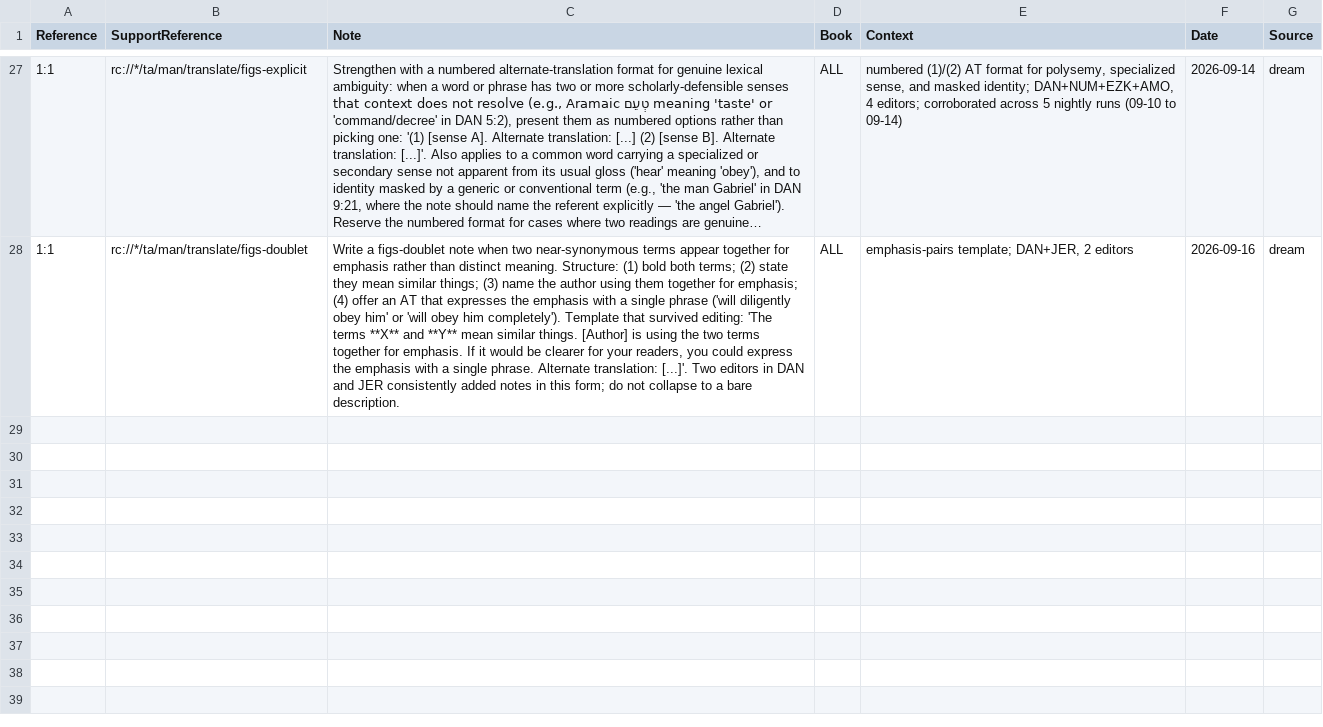
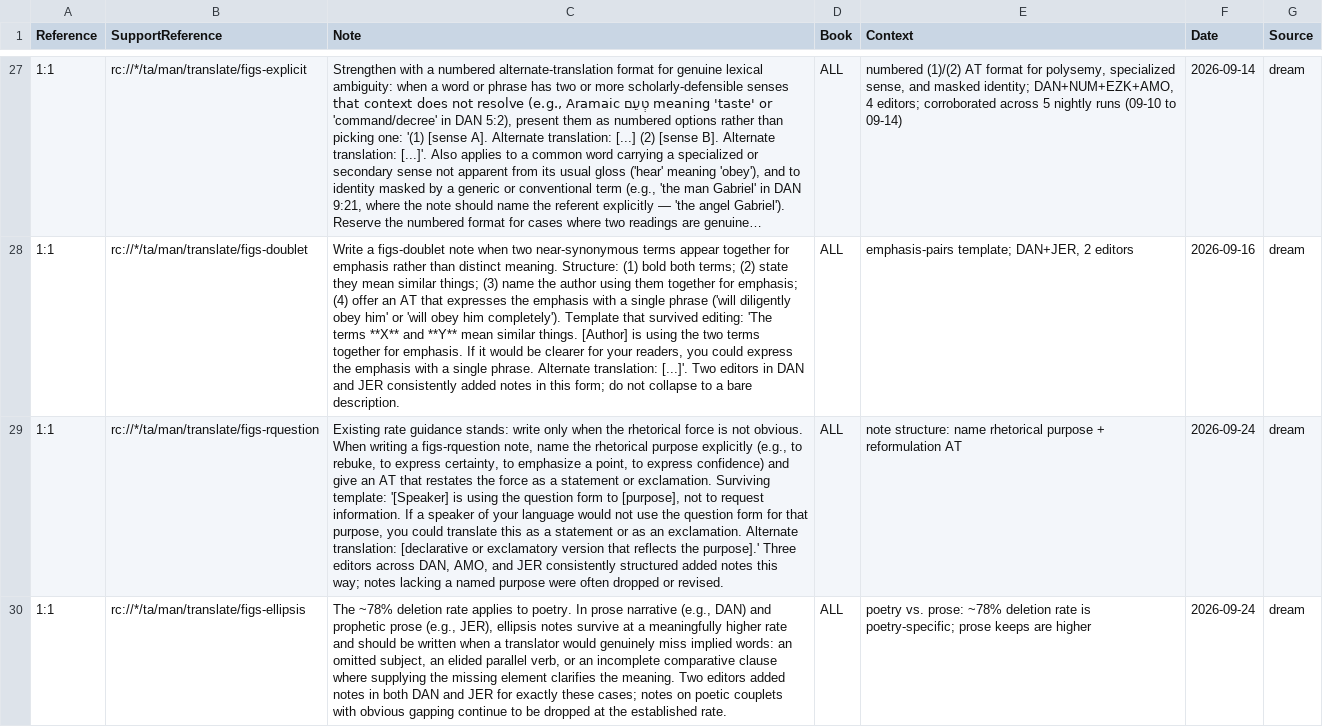
Before and after one commit to unfoldingWord/bp-assistant-skills, a CSV file: data/quick-ref/tn_decisions.csv, drawn as a sheet; only a part is shown, gaps mark what is left out; long unchanged cells end in …; the diff covers the shown part only; the diff names each change by its address in the sheet, - before the commit and + after, or states it on an @@ line.

Commit message:
chore(dream): consolidate editor feedback (20260924T122504Z)
Tonight's run consolidates three new signals not yet in memory: (1) a note-writing template for figs-rquestion notes that names the rhetorical purpose and gives a reformulation AT — corroborating the held signal from the 09-17 consolidation; (2) a prose-vs.-poetry qualification to the existing ~78% figs-ellipsis deletion rate, since editors in DAN and JER actively add ellipsis notes at meaningful elisions in prose; (3) a quote-anchor discipline for grammar-connect notes, narrowing the quote field to just the connector word rather than surrounding clause text. A contradiction between the figs-activepassive mandate row and observed editor drops across DAN and JER is also surfaced.

Review-gated draft — human merges.

```diff
--- a/data/quick-ref/tn_decisions.csv
+++ b/data/quick-ref/tn_decisions.csv
+row 29: 1:1 | rc://*/ta/man/translate/figs-rquestion | Existing rate guidance stands: write only when the rhetorical force is not obvious. When writing a figs-rquestion note, name the rhetorical purpose explicitly (e.g., to rebuke, to express certainty, to emphasize a point, to express confidence) and give an AT that restates the force as a statement or exclamation. Surviving template: '[Speaker] is using the question form to [purpose], not to request information. If a speaker of your language would not use the question form for that purpose, you could translate this as a statement or as an exclamation. Alternate translation: [declarative or exclamatory version that reflects the purpose].' Three editors across DAN, AMO, and JER consistently structured added notes this way; notes lacking a named purpose were often dropped or revised. | ALL | note structure: name rhetorical purpose + reformulation AT | 2026-09-24 | dream
+row 30: 1:1 | rc://*/ta/man/translate/figs-ellipsis | The ~78% deletion rate applies to poetry. In prose narrative (e.g., DAN) and prophetic prose (e.g., JER), ellipsis notes survive at a meaningfully higher rate and should be written when a translator would genuinely miss implied words: an omitted subject, an elided parallel verb, or an incomplete comparative clause where supplying the missing element clarifies the meaning. Two editors added notes in both DAN and JER for exactly these cases; notes on poetic couplets with obvious gapping continue to be dropped at the established rate. | ALL | poetry vs. prose: ~78% deletion rate is poetry-specific; prose keeps are higher | 2026-09-24 | dream
```
Also changed, not shown: 1 added row elsewhere in this file, 1 other file.
